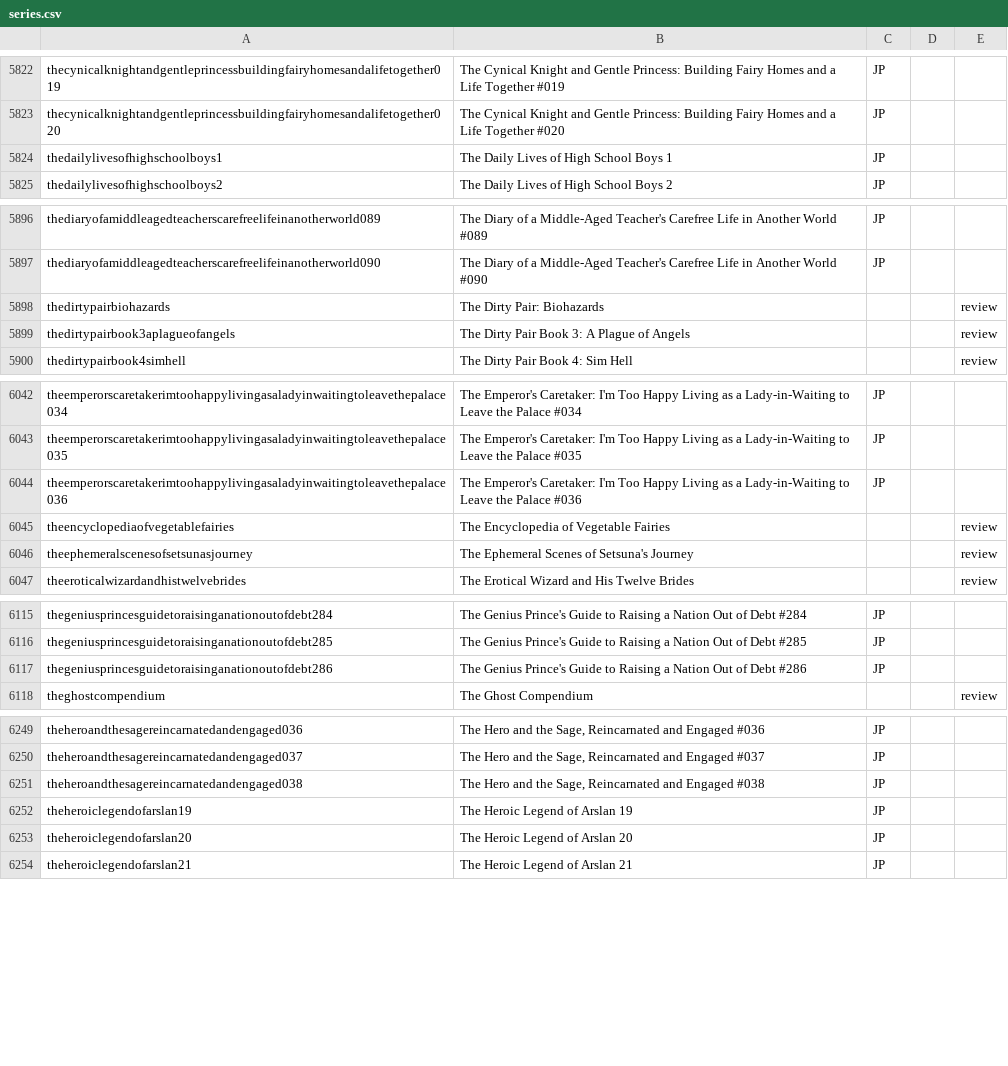
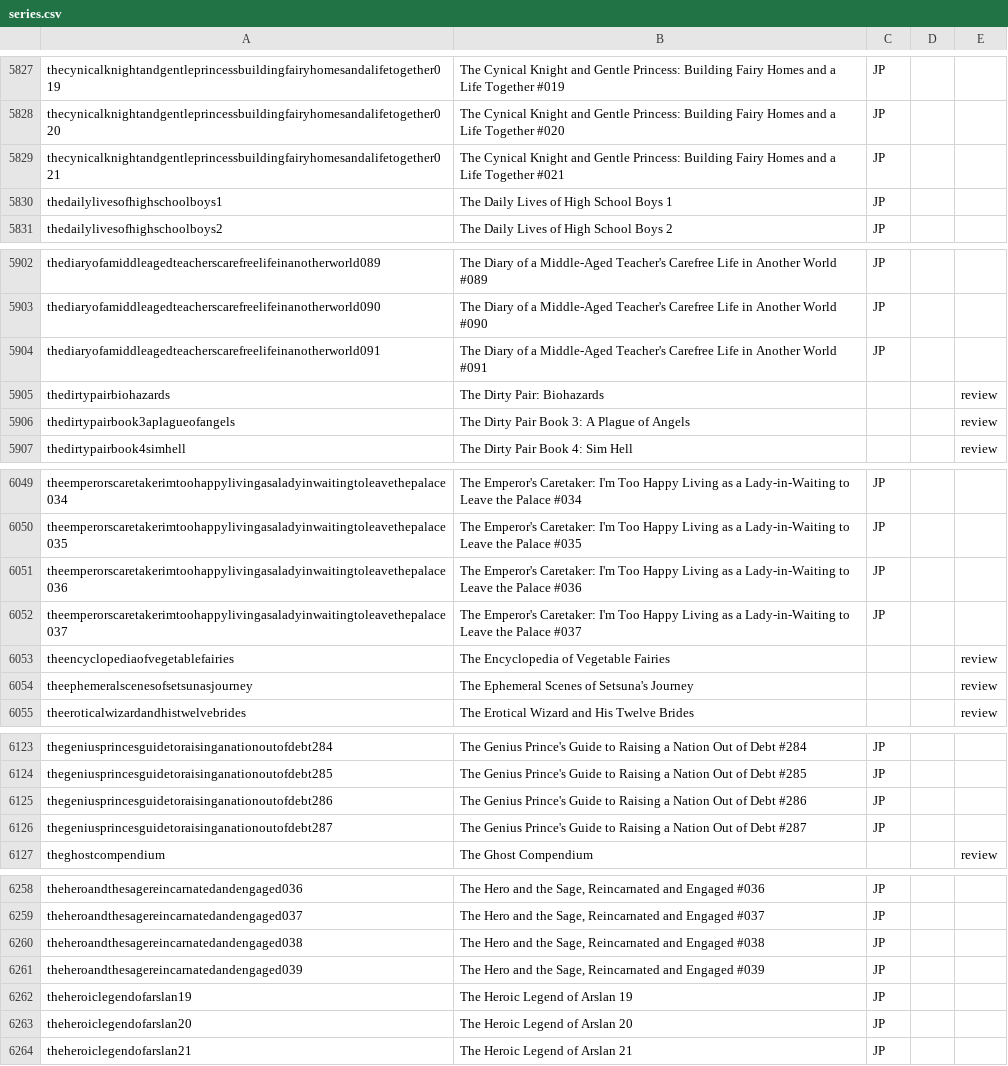
Before and after one commit to mangarelease/mangarelease.github.io, a CSV file: series.csv, drawn as a sheet; only a part is shown, gaps mark what is left out; the diff covers the shown part only.

```diff
--- a/series.csv
+++ b/series.csv
@@ -5823,2 +5828,3 @@ thecynicalknightandgentleprincessbuildingfairyhomesandalifetogether019,The Cynic
 thecynicalknightandgentleprincessbuildingfairyhomesandalifetogether020,The Cynical Knight and Gentle Princess: Building Fairy Homes and a Life Together #020,JP,,
+thecynicalknightandgentleprincessbuildingfairyhomesandalifetogether021,The Cynical Knight and Gentle Princess: Building Fairy Homes and a Life Together #021,JP,,
 thedailylivesofhighschoolboys1,The Daily Lives of High School Boys 1,JP,,
@@ -5897,2 +5903,3 @@ thediaryofamiddleagedteacherscarefreelifeinanotherworld089,The Diary of a Middle
 thediaryofamiddleagedteacherscarefreelifeinanotherworld090,The Diary of a Middle-Aged Teacher's Carefree Life in Another World #090,JP,,
+thediaryofamiddleagedteacherscarefreelifeinanotherworld091,The Diary of a Middle-Aged Teacher's Carefree Life in Another World #091,JP,,
 thedirtypairbiohazards,The Dirty Pair: Biohazards,,,review
@@ -6044,2 +6051,3 @@ theemperorscaretakerimtoohappylivingasaladyinwaitingtoleavethepalace035,The Empe
 theemperorscaretakerimtoohappylivingasaladyinwaitingtoleavethepalace036,The Emperor's Caretaker: I'm Too Happy Living as a Lady-in-Waiting to Leave the Palace #036,JP,,
+theemperorscaretakerimtoohappylivingasaladyinwaitingtoleavethepalace037,The Emperor's Caretaker: I'm Too Happy Living as a Lady-in-Waiting to Leave the Palace #037,JP,,
 theencyclopediaofvegetablefairies,The Encyclopedia of Vegetable Fairies,,,review
@@ -6117,2 +6125,3 @@ thegeniusprincesguidetoraisinganationoutofdebt285,The Genius Prince's Guide to R
 thegeniusprincesguidetoraisinganationoutofdebt286,The Genius Prince's Guide to Raising a Nation Out of Debt #286,JP,,
+thegeniusprincesguidetoraisinganationoutofdebt287,The Genius Prince's Guide to Raising a Nation Out of Debt #287,JP,,
 theghostcompendium,The Ghost Compendium,,,review
@@ -6251,2 +6260,3 @@ theheroandthesagereincarnatedandengaged037,"The Hero and the Sage, Reincarnated
 theheroandthesagereincarnatedandengaged038,"The Hero and the Sage, Reincarnated and Engaged #038",JP,,
+theheroandthesagereincarnatedandengaged039,"The Hero and the Sage, Reincarnated and Engaged #039",JP,,
 theheroiclegendofarslan19,The Heroic Legend of Arslan 19,JP,,
```
Also changed, not shown: 5 added rows elsewhere in this file, 1 other file.
